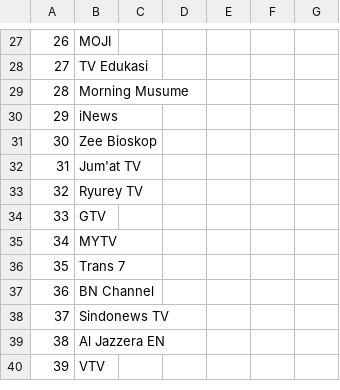
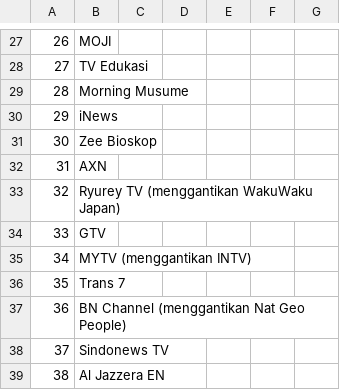
Before and after one commit to TG635-alt126xA/ExtendedMaster113, a CSV file: 341.csv, drawn as a sheet; only a part is shown, gaps mark what is left out; the shorter side is filled out with more unchanged rows; the diff covers the shown part only; the diff names each change by its address in the sheet, - before the commit and + after, or states it on an @@ line.

```diff
--- a/341.csv
+++ b/341.csv
-B32: Jum'at TV
+B32: AXN
-B33: Ryurey TV
+B33: Ryurey TV (menggantikan WakuWaku Japan)
-B35: MYTV
+B35: MYTV (menggantikan INTV)
-B37: BN Channel
+B37: BN Channel (menggantikan Nat Geo People)
```
Also changed, not shown: 15 edited cells elsewhere in this file.
